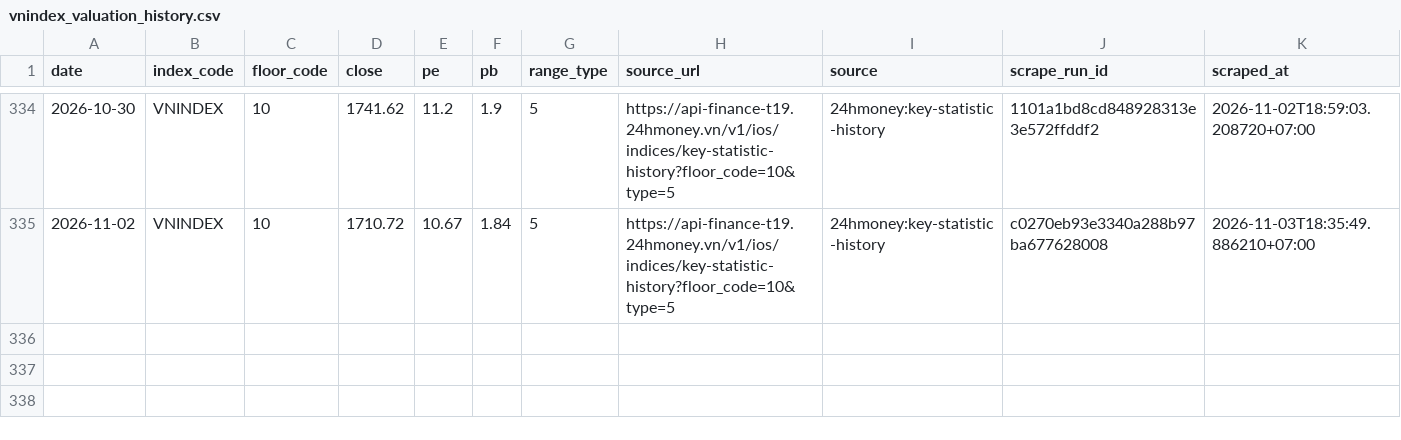
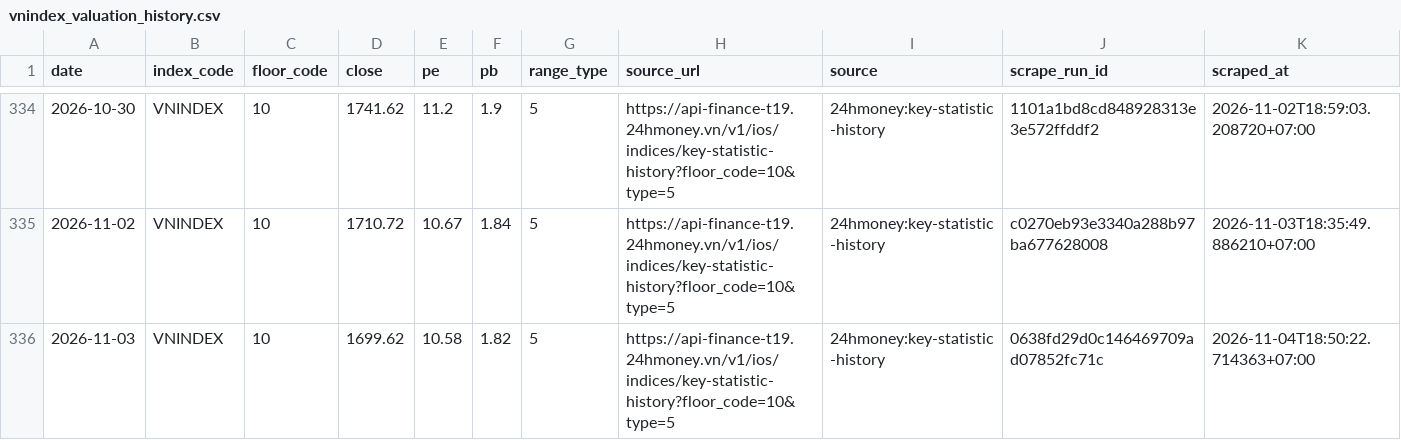
Before and after one commit to cuocsongthinhvuong8868-sketch/onl_quant-platform, a CSV file: data_lake/pvgo/vnindex_valuation_history.csv, drawn as a sheet; only a part is shown, gaps mark what is left out.

```diff
--- a/data_lake/pvgo/vnindex_valuation_history.csv
+++ b/data_lake/pvgo/vnindex_valuation_history.csv
@@ -335 +335,2 @@ date,index_code,floor_code,close,pe,pb,range_type,source_url,source,scrape_run_i
 2026-11-02,VNINDEX,10,1710.72,10.67,1.84,5,https://api-finance-t19.24hmoney.vn/v1/ios/indices/key-statistic-history?floor_code=10&type=5,24hmoney:key-statistic-history,c0270eb93e3340a288b97ba677628008,2026-11-03T18:35:49.886210+07:00
+2026-11-03,VNINDEX,10,1699.62,10.58,1.82,5,https://api-finance-t19.24hmoney.vn/v1/ios/indices/key-statistic-history?floor_code=10&type=5,24hmoney:key-statistic-history,0638fd29d0c146469709ad07852fc71c,2026-11-04T18:50:22.714363+07:00
```
Also changed, not shown: 1 other file.
